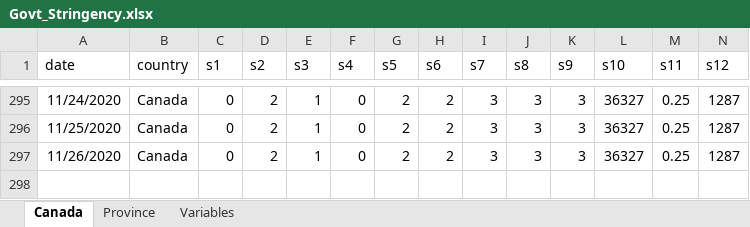
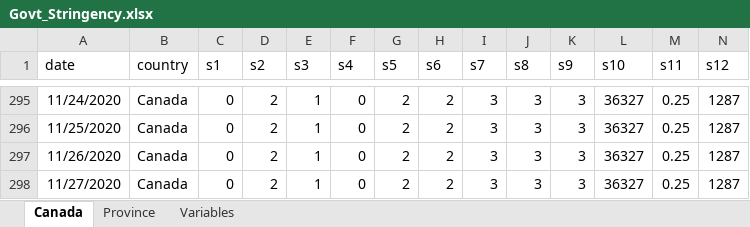
Before and after one commit to minnzc/Canada_COVID19, an Excel workbook: input_data/Govt_Stringency.xlsx, sheet Canada, drawn as a sheet; only a part is shown, gaps mark what is left out; values as stored, in another font and other column widths than the file's, no borders; rows hold the shown columns only; the diff names each change by its address in the sheet, - before the commit and + after, or states it on an @@ line.

```diff
--- a/input_data/Govt_Stringency.xlsx (sheet Canada)
+++ b/input_data/Govt_Stringency.xlsx (sheet Canada)
+row 298: 11/27/2020 | Canada | 0 | 2 | 1 | 0 | 2 | 2 | 3 | 3 | 3 | 36327 | 0.25 | 1287
```
Also changed, not shown: sheet Province, input_data/Govt_Response.xlsx, 12 other files.
